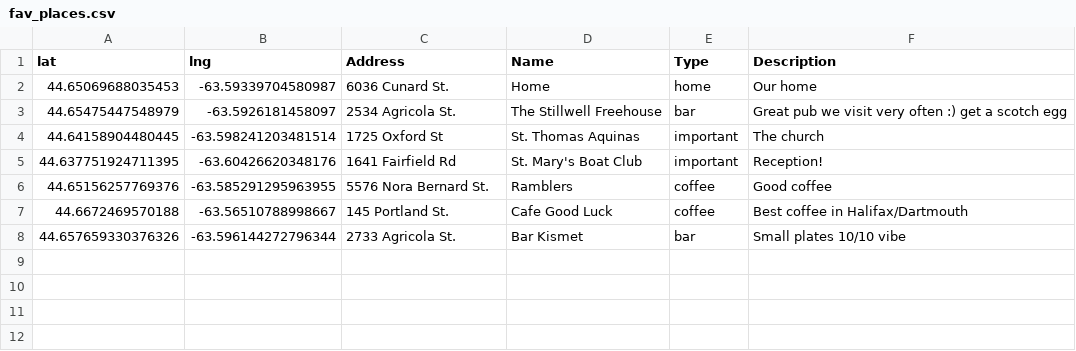
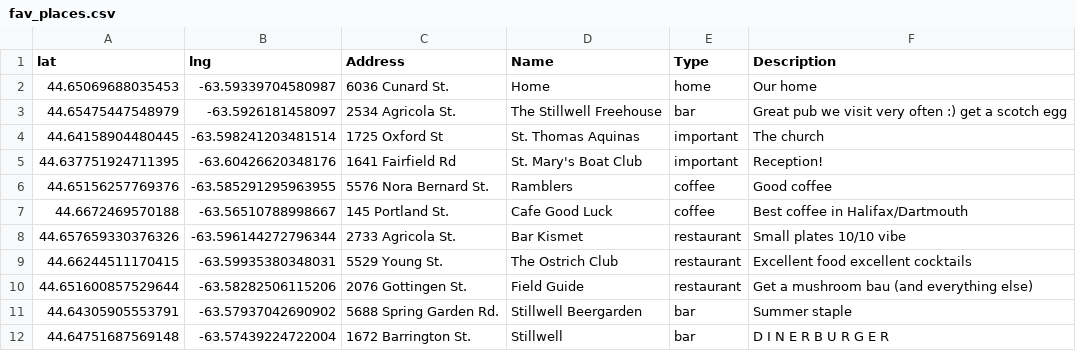
Before and after one commit to cgrdn/wedding-website, a CSV file: fav_places.csv, drawn as a sheet.

Commit message:
more places

```diff
--- a/fav_places.csv
+++ b/fav_places.csv
@@ -7,2 +7,6 @@ lat,lng,Address,Name,Type,Description
 44.6672469570188,-63.56510788998667,145 Portland St.,Cafe Good Luck,coffee,Best coffee in Halifax/Dartmouth
-44.657659330376326,-63.596144272796344,2733 Agricola St.,Bar Kismet,bar,Small plates 10/10 vibe
+44.657659330376326,-63.596144272796344,2733 Agricola St.,Bar Kismet,restaurant,Small plates 10/10 vibe
+44.66244511170415,-63.59935380348031,5529 Young St.,The Ostrich Club,restaurant,Excellent food excellent cocktails
+44.651600857529644,-63.58282506115206,2076 Gottingen St.,Field Guide,restaurant,Get a mushroom bau (and everything else)
+44.64305905553791,-63.57937042690902,5688 Spring Garden Rd.,Stillwell Beergarden,bar,Summer staple
+44.64751687569148,-63.57439224722004,1672 Barrington St.,Stillwell,bar,D I N E R B U R G E R
```
Also changed, not shown: 1 other file.
